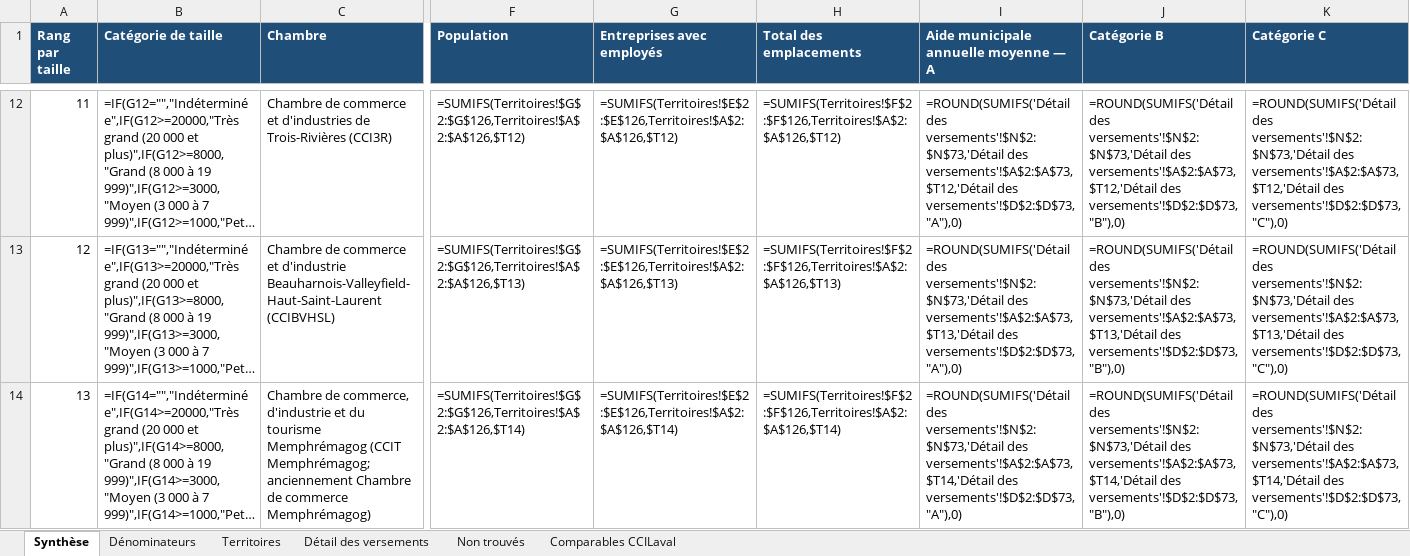
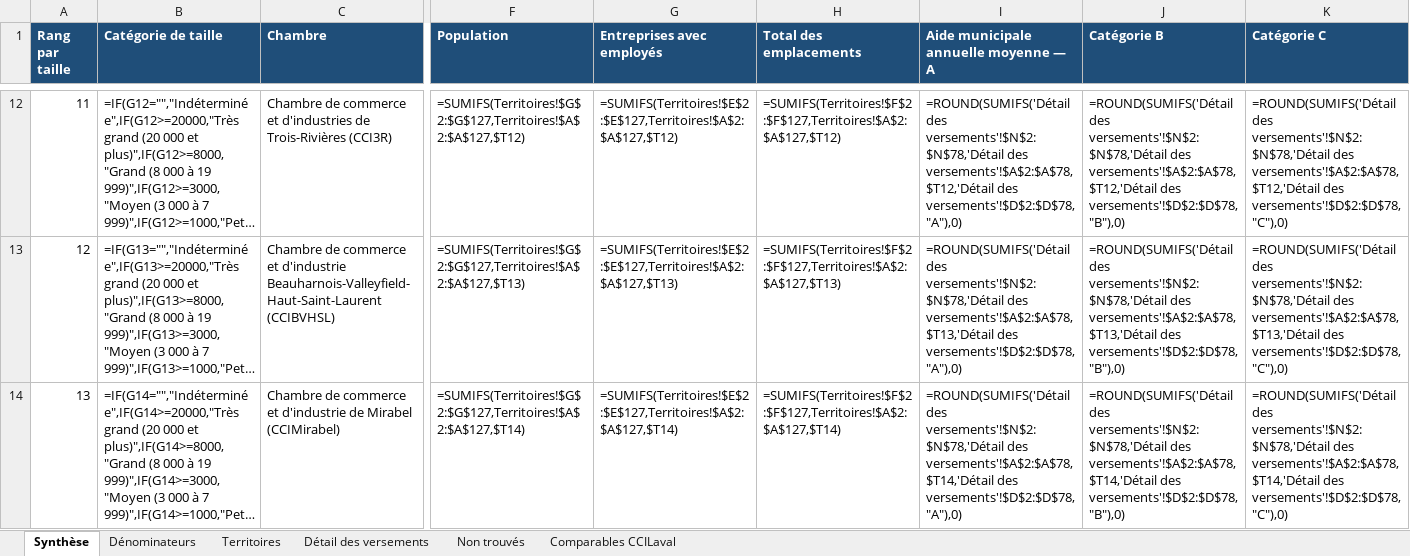
Before and after one commit to jstrudel-calendar/Calendrier, an Excel workbook: financement-municipal-chambres/tableau-comparatif.xlsx, sheet Synthèse, drawn as a sheet; only a part is shown, gaps mark what is left out; long unchanged cells end in …; values as stored, in another font and other column widths than the file's, no borders; formulas without a stored value are shown as written; conditional formats not drawn; the diff covers the shown part only; the diff names each change by its address in the sheet, - before the commit and + after, or states it on an @@ line.

```diff
--- a/financement-municipal-chambres/tableau-comparatif.xlsx (sheet Synthèse)
+++ b/financement-municipal-chambres/tableau-comparatif.xlsx (sheet Synthèse)
-F12 (Population): =SUMIFS(Territoires!$G$2:$G$126,Territoires!$A$2:$A$126,$T12)
+F12 (Population): =SUMIFS(Territoires!$G$2:$G$127,Territoires!$A$2:$A$127,$T12)
-G12 (Entreprises avec employés): =SUMIFS(Territoires!$E$2:$E$126,Territoires!$A$2:$A$126,$T12)
+G12 (Entreprises avec employés): =SUMIFS(Territoires!$E$2:$E$127,Territoires!$A$2:$A$127,$T12)
-H12 (Total des emplacements): =SUMIFS(Territoires!$F$2:$F$126,Territoires!$A$2:$A$126,$T12)
+H12 (Total des emplacements): =SUMIFS(Territoires!$F$2:$F$127,Territoires!$A$2:$A$127,$T12)
-I12: =ROUND(SUMIFS('Détail des versements'!$N$2:$N$73,'Détail des versements'!$A$2:$A$73,$T12,'Détail des versements'!$D$2:$D$73,"A"),0)
+I12: =ROUND(SUMIFS('Détail des versements'!$N$2:$N$78,'Détail des versements'!$A$2:$A$78,$T12,'Détail des versements'!$D$2:$D$78,"A"),0)
-J12 (Catégorie B): =ROUND(SUMIFS('Détail des versements'!$N$2:$N$73,'Détail des versements'!$A$2:$A$73,$T12,'Détail des versements'!$D$2:$D$73,"B"),0)
+J12 (Catégorie B): =ROUND(SUMIFS('Détail des versements'!$N$2:$N$78,'Détail des versements'!$A$2:$A$78,$T12,'Détail des versements'!$D$2:$D$78,"B"),0)
-K12 (Catégorie C): =ROUND(SUMIFS('Détail des versements'!$N$2:$N$73,'Détail des versements'!$A$2:$A$73,$T12,'Détail des versements'!$D$2:$D$73,"C"),0)
+K12 (Catégorie C): =ROUND(SUMIFS('Détail des versements'!$N$2:$N$78,'Détail des versements'!$A$2:$A$78,$T12,'Détail des versements'!$D$2:$D$78,"C"),0)
-F13 (Population): =SUMIFS(Territoires!$G$2:$G$126,Territoires!$A$2:$A$126,$T13)
+F13 (Population): =SUMIFS(Territoires!$G$2:$G$127,Territoires!$A$2:$A$127,$T13)
-G13 (Entreprises avec employés): =SUMIFS(Territoires!$E$2:$E$126,Territoires!$A$2:$A$126,$T13)
+G13 (Entreprises avec employés): =SUMIFS(Territoires!$E$2:$E$127,Territoires!$A$2:$A$127,$T13)
-H13 (Total des emplacements): =SUMIFS(Territoires!$F$2:$F$126,Territoires!$A$2:$A$126,$T13)
+H13 (Total des emplacements): =SUMIFS(Territoires!$F$2:$F$127,Territoires!$A$2:$A$127,$T13)
-I13: =ROUND(SUMIFS('Détail des versements'!$N$2:$N$73,'Détail des versements'!$A$2:$A$73,$T13,'Détail des versements'!$D$2:$D$73,"A"),0)
+I13: =ROUND(SUMIFS('Détail des versements'!$N$2:$N$78,'Détail des versements'!$A$2:$A$78,$T13,'Détail des versements'!$D$2:$D$78,"A"),0)
-J13 (Catégorie B): =ROUND(SUMIFS('Détail des versements'!$N$2:$N$73,'Détail des versements'!$A$2:$A$73,$T13,'Détail des versements'!$D$2:$D$73,"B"),0)
+J13 (Catégorie B): =ROUND(SUMIFS('Détail des versements'!$N$2:$N$78,'Détail des versements'!$A$2:$A$78,$T13,'Détail des versements'!$D$2:$D$78,"B"),0)
-K13 (Catégorie C): =ROUND(SUMIFS('Détail des versements'!$N$2:$N$73,'Détail des versements'!$A$2:$A$73,$T13,'Détail des versements'!$D$2:$D$73,"C"),0)
+K13 (Catégorie C): =ROUND(SUMIFS('Détail des versements'!$N$2:$N$78,'Détail des versements'!$A$2:$A$78,$T13,'Détail des versements'!$D$2:$D$78,"C"),0)
-C14 (Chambre): Chambre de commerce, d'industrie et du tourisme Memphrémagog (CCIT Memphrémagog; anciennement Chambre de commerce Memphrémagog)
+C14 (Chambre): Chambre de commerce et d'industrie de Mirabel (CCIMirabel)
-F14 (Population): =SUMIFS(Territoires!$G$2:$G$126,Territoires!$A$2:$A$126,$T14)
+F14 (Population): =SUMIFS(Territoires!$G$2:$G$127,Territoires!$A$2:$A$127,$T14)
-G14 (Entreprises avec employés): =SUMIFS(Territoires!$E$2:$E$126,Territoires!$A$2:$A$126,$T14)
+G14 (Entreprises avec employés): =SUMIFS(Territoires!$E$2:$E$127,Territoires!$A$2:$A$127,$T14)
-H14 (Total des emplacements): =SUMIFS(Territoires!$F$2:$F$126,Territoires!$A$2:$A$126,$T14)
+H14 (Total des emplacements): =SUMIFS(Territoires!$F$2:$F$127,Territoires!$A$2:$A$127,$T14)
-I14: =ROUND(SUMIFS('Détail des versements'!$N$2:$N$73,'Détail des versements'!$A$2:$A$73,$T14,'Détail des versements'!$D$2:$D$73,"A"),0)
+I14: =ROUND(SUMIFS('Détail des versements'!$N$2:$N$78,'Détail des versements'!$A$2:$A$78,$T14,'Détail des versements'!$D$2:$D$78,"A"),0)
-J14 (Catégorie B): =ROUND(SUMIFS('Détail des versements'!$N$2:$N$73,'Détail des versements'!$A$2:$A$73,$T14,'Détail des versements'!$D$2:$D$73,"B"),0)
+J14 (Catégorie B): =ROUND(SUMIFS('Détail des versements'!$N$2:$N$78,'Détail des versements'!$A$2:$A$78,$T14,'Détail des versements'!$D$2:$D$78,"B"),0)
-K14 (Catégorie C): =ROUND(SUMIFS('Détail des versements'!$N$2:$N$73,'Détail des versements'!$A$2:$A$73,$T14,'Détail des versements'!$D$2:$D$73,"C"),0)
+K14 (Catégorie C): =ROUND(SUMIFS('Détail des versements'!$N$2:$N$78,'Détail des versements'!$A$2:$A$78,$T14,'Détail des versements'!$D$2:$D$78,"C"),0)
```
Also changed, not shown: 1 added row and 119 edited cells elsewhere in this sheet, sheet Détail des versements, sheet Territoires, sheet Comparables CCILaval, sheet Non trouvés, 6 other files.
